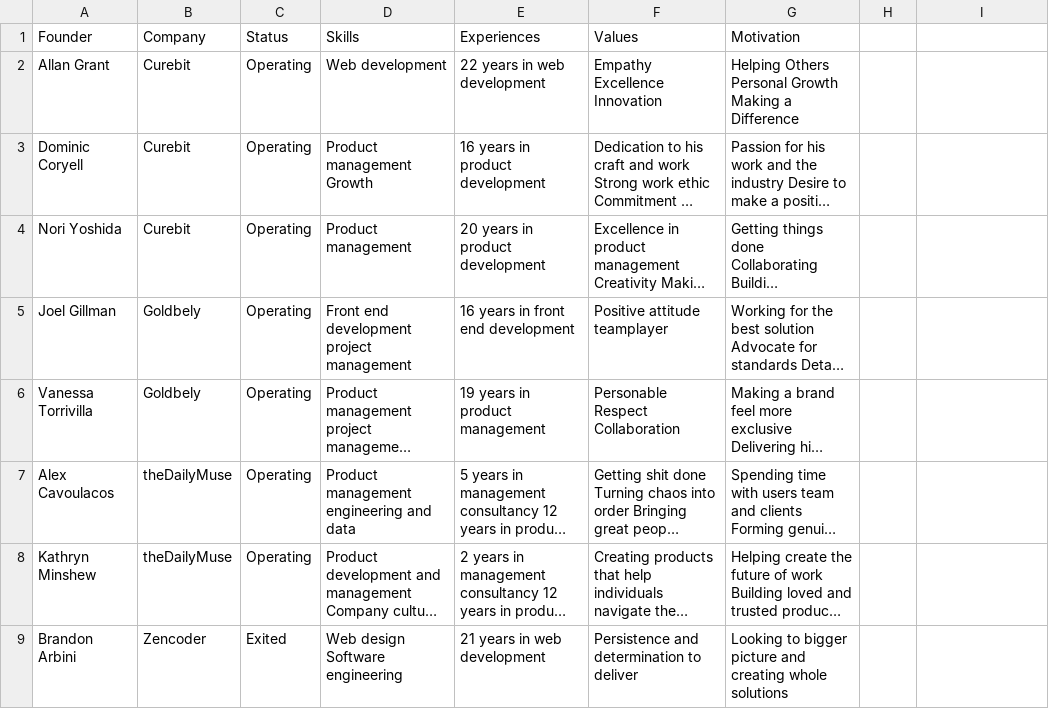
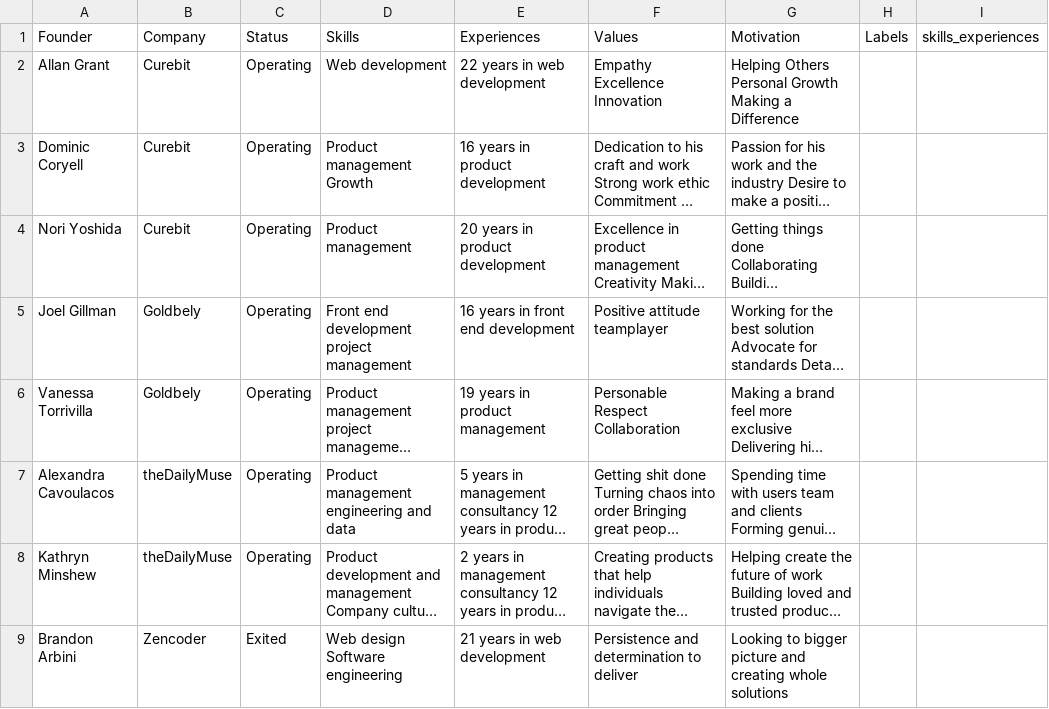
Before and after one commit to progressiveOverload/match-cofounders, a CSV file: founders.csv, drawn as a sheet; only a part is shown; long unchanged cells end in …; the diff names each change by its address in the sheet, - before the commit and + after, or states it on an @@ line.

```diff
--- a/founders.csv
+++ b/founders.csv
-H1: (empty)
+H1: Labels
-I1: (empty)
+I1: skills_experiences
-A7: Alex Cavoulacos
+A7: Alexandra Cavoulacos
```
Also changed, not shown: 14 other files.
